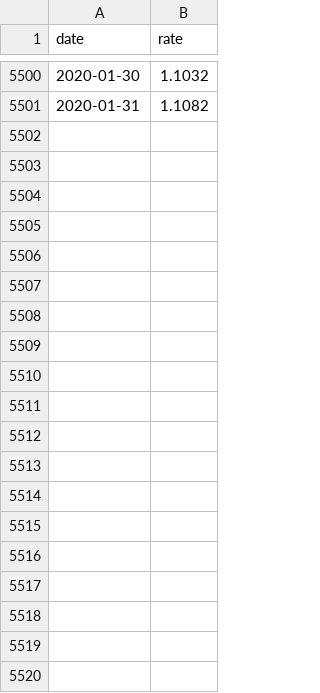
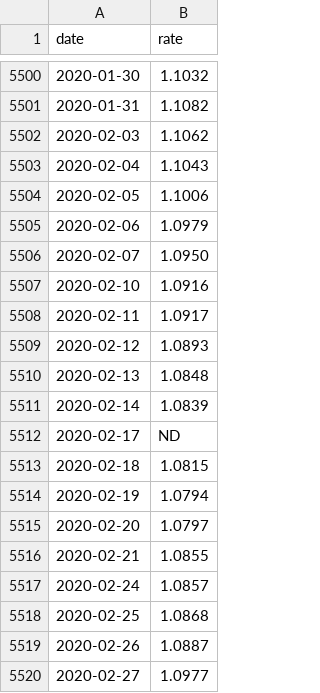
Before and after one commit to vsilchev/hse-time-series, a CSV file: FRB_H10_EURUSD.csv, drawn as a sheet; only a part is shown, gaps mark what is left out; the diff covers the shown part only; the diff names each change by its address in the sheet, - before the commit and + after, or states it on an @@ line.

Commit message:
Dataset EUR/USD exchange rates updated
Add new data up to 2020-06-05

```diff
--- a/FRB_H10_EURUSD.csv
+++ b/FRB_H10_EURUSD.csv
+row 5502: 2020-02-03 | 1.1062
+row 5503: 2020-02-04 | 1.1043
+row 5504: 2020-02-05 | 1.1006
+row 5505: 2020-02-06 | 1.0979
+row 5506: 2020-02-07 | 1.0950
+row 5507: 2020-02-10 | 1.0916
+row 5508: 2020-02-11 | 1.0917
+row 5509: 2020-02-12 | 1.0893
+row 5510: 2020-02-13 | 1.0848
+row 5511: 2020-02-14 | 1.0839
+row 5512: 2020-02-17 | ND
+row 5513: 2020-02-18 | 1.0815
+row 5514: 2020-02-19 | 1.0794
+row 5515: 2020-02-20 | 1.0797
+row 5516: 2020-02-21 | 1.0855
+row 5517: 2020-02-24 | 1.0857
+row 5518: 2020-02-25 | 1.0868
+row 5519: 2020-02-26 | 1.0887
+row 5520: 2020-02-27 | 1.0977
```
Also changed, not shown: 71 added rows elsewhere in this file.
